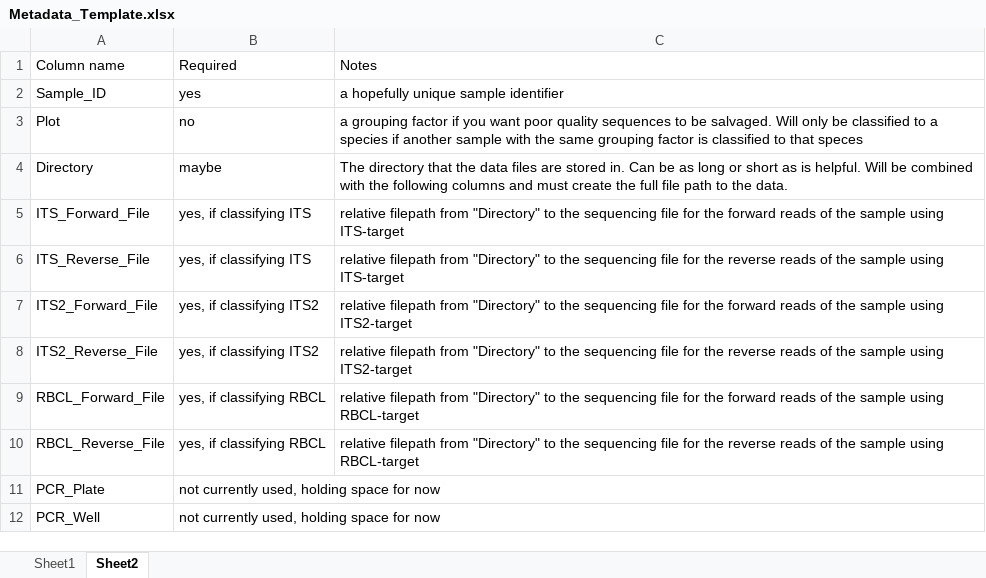
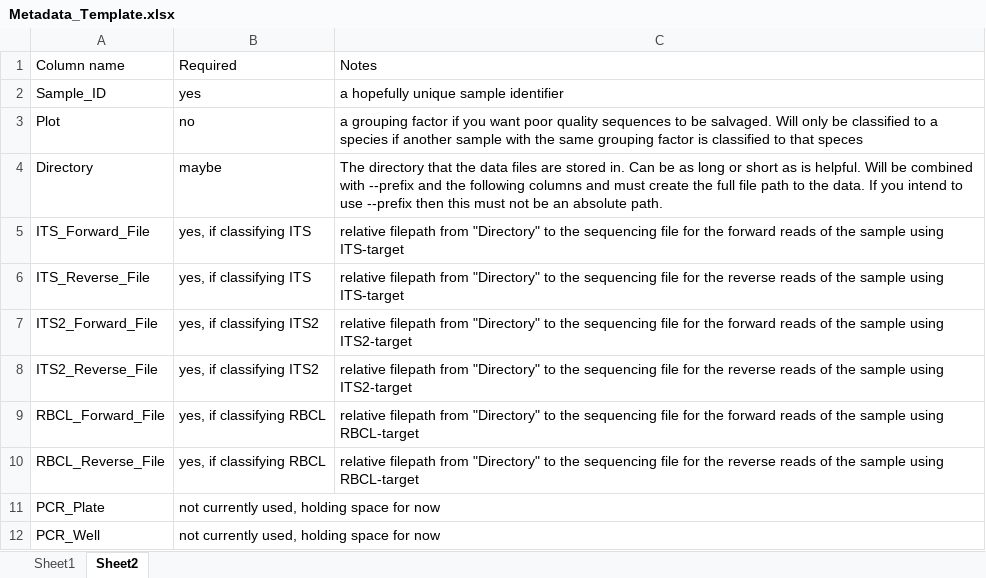
Before and after one commit to MycorrhizaEcologyLab/MycorrhizaTracer, an Excel workbook: Metadata_Template.xlsx, sheet Sheet2, drawn as a sheet; values as stored, in another font and other column widths than the file's, no borders; the diff names each change by its address in the sheet, - before the commit and + after, or states it on an @@ line.

Commit message:
updated notes on using relative vs absolute paths in the metadata

```diff
--- a/Metadata_Template.xlsx (sheet Sheet2)
+++ b/Metadata_Template.xlsx (sheet Sheet2)
-C4: …combined with the following columns and must create the full file path to the data.
+C4: …combined with --prefix and the following columns and must create the full file path to the data. If you intend to use --prefix then this must not be an absolute path.
```
Also changed, not shown: 2 other files.
